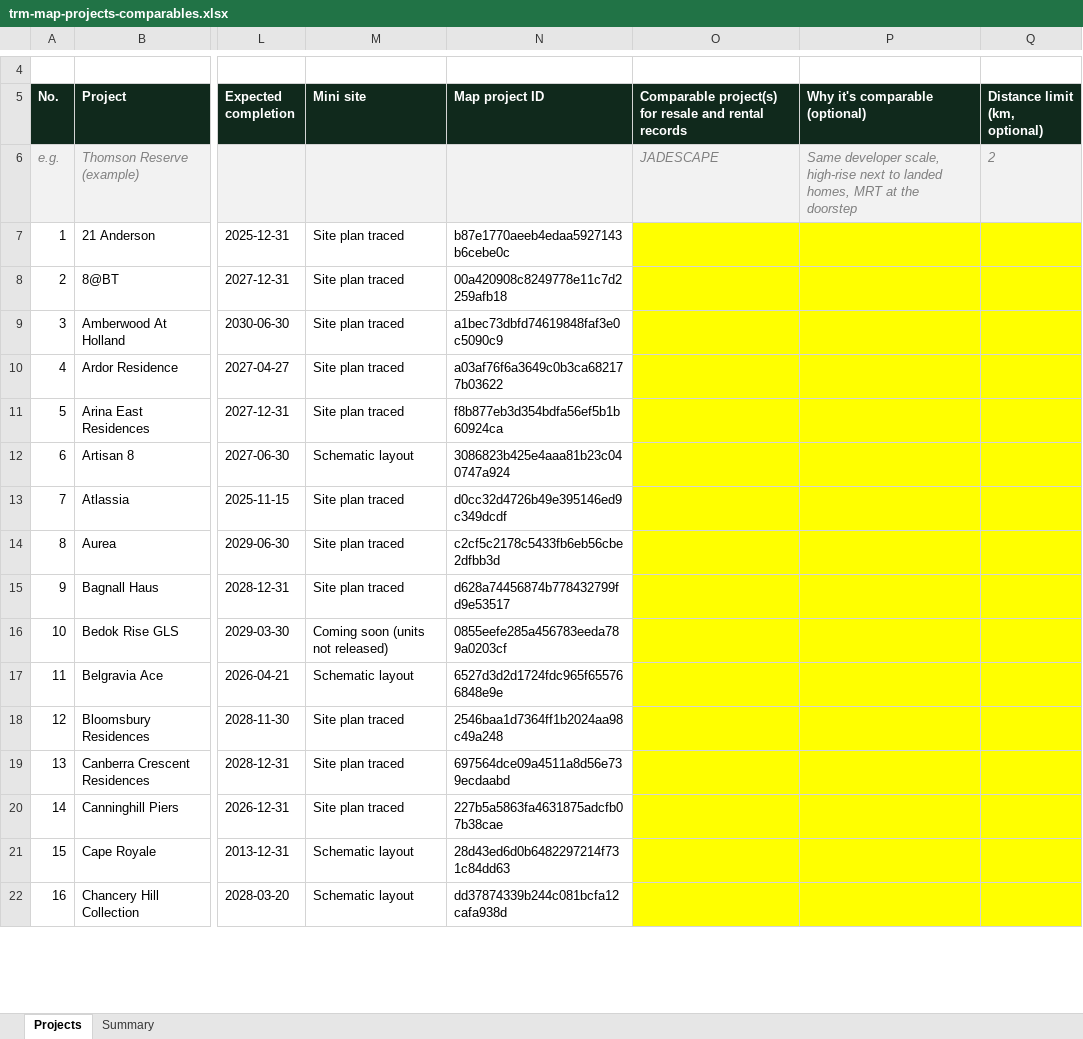
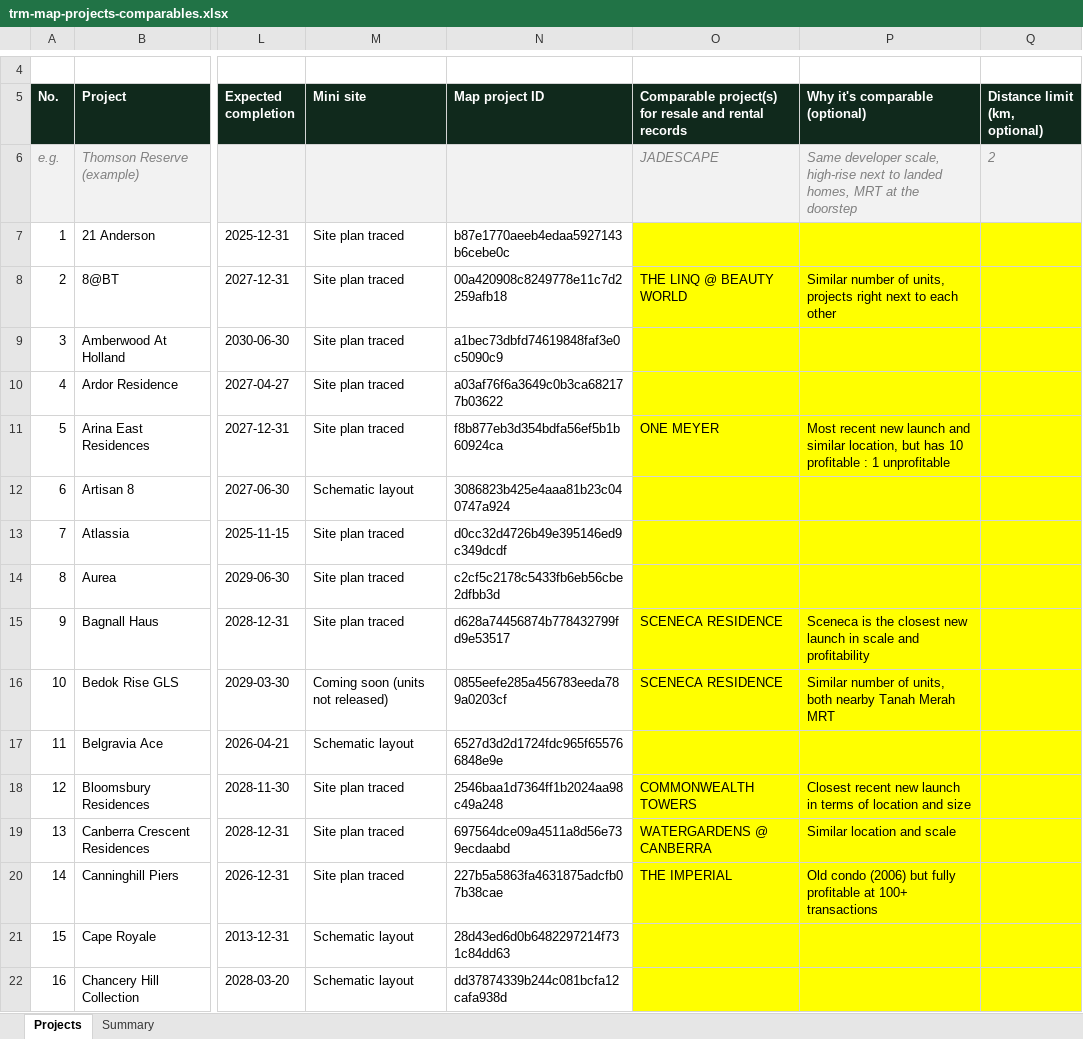
Before and after one commit to rtdhuttons/2026-new-lauch-matrix, an Excel workbook: exports/trm-map-projects-comparables.xlsx, sheet Projects, drawn as a sheet; only a part is shown, gaps mark what is left out; values as stored, in another font and other column widths than the file's, no borders; the diff covers the shown part only; the diff names each change by its address in the sheet, - before the commit and + after, or states it on an @@ line.

```diff
--- a/exports/trm-map-projects-comparables.xlsx (sheet Projects)
+++ b/exports/trm-map-projects-comparables.xlsx (sheet Projects)
-O8: (empty)
+O8: THE LINQ @ BEAUTY WORLD
-P8 (Why it's comparable (optional)): (empty)
+P8 (Why it's comparable (optional)): Similar number of units, projects right next to each other
-O11: (empty)
+O11: ONE MEYER
-P11 (Why it's comparable (optional)): (empty)
+P11 (Why it's comparable (optional)): Most recent new launch and similar location, but has 10 profitable : 1 unprofitable
-O15:O16: (empty)
+O15:O16: SCENECA RESIDENCE
-P15 (Why it's comparable (optional)): (empty)
+P15 (Why it's comparable (optional)): Sceneca is the closest new launch in scale and profitability
-P16 (Why it's comparable (optional)): (empty)
+P16 (Why it's comparable (optional)): Similar number of units, both nearby Tanah Merah MRT
-O18: (empty)
+O18: COMMONWEALTH TOWERS
-P18 (Why it's comparable (optional)): (empty)
+P18 (Why it's comparable (optional)): Closest recent new launch in terms of location and size
-O19: (empty)
+O19: WATERGARDENS @ CANBERRA
-P19 (Why it's comparable (optional)): (empty)
+P19 (Why it's comparable (optional)): Similar location and scale
-O20: (empty)
+O20: THE IMPERIAL
-P20 (Why it's comparable (optional)): (empty)
+P20 (Why it's comparable (optional)): Old condo (2006) but fully profitable at 100+ transactions
```
Also changed, not shown: 85 edited cells elsewhere in this sheet, 11 other files.
